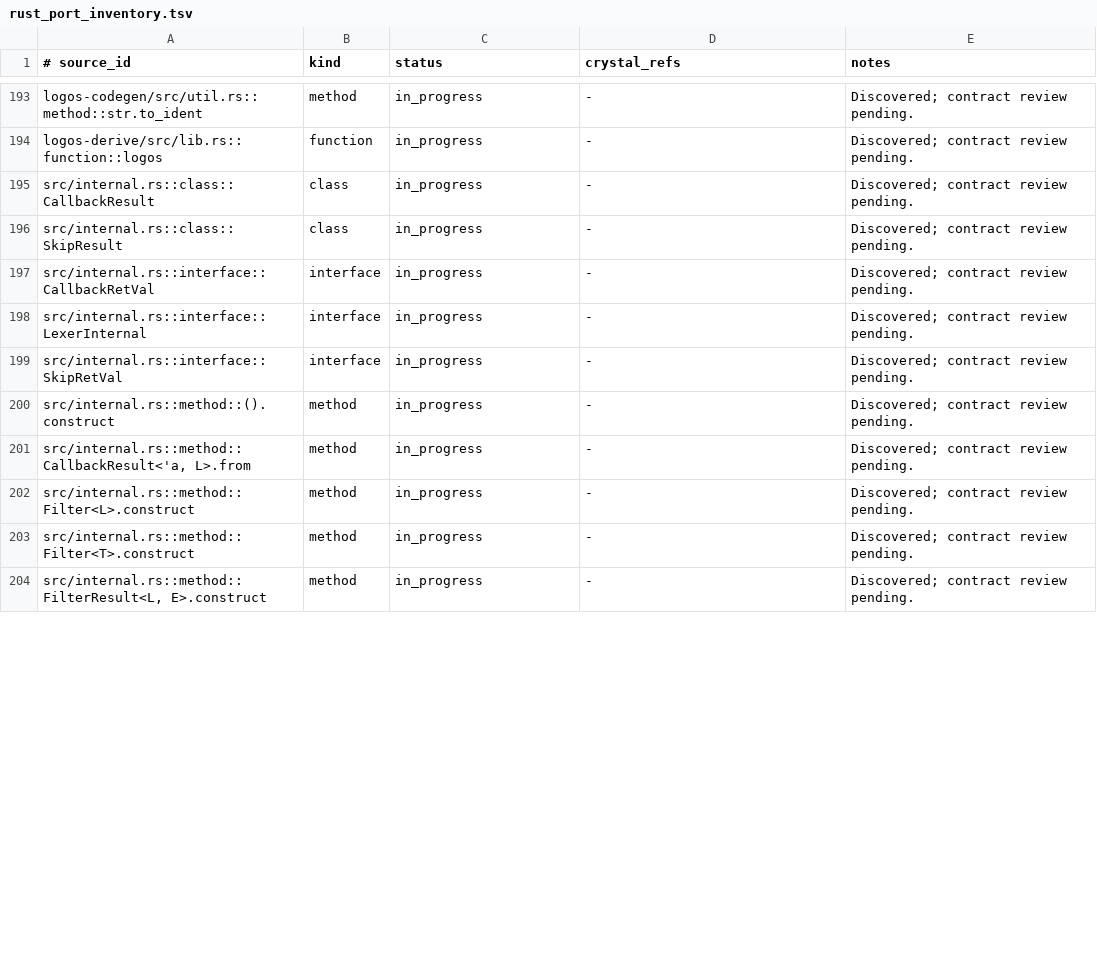
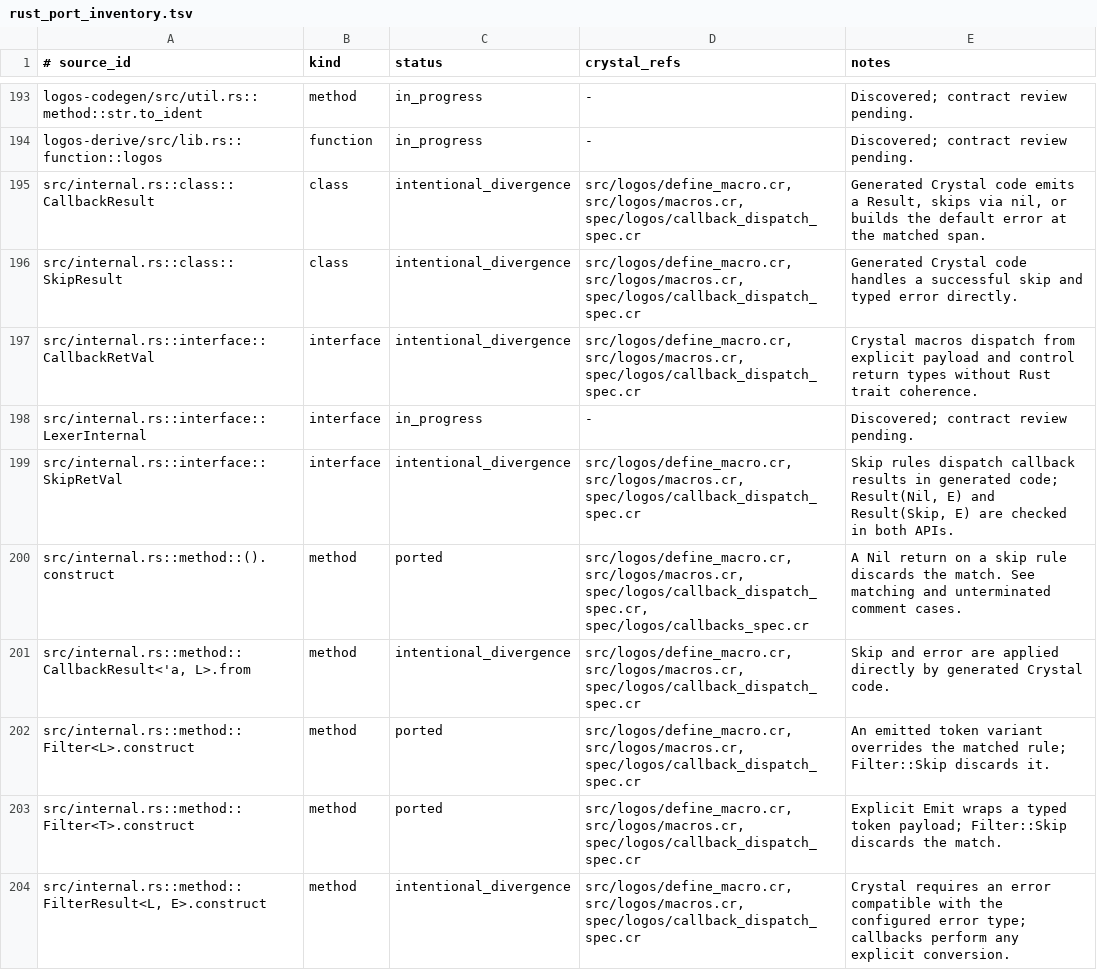
Before and after one commit to dsisnero/logos, a TSV file: plans/inventory/rust_port_inventory.tsv, drawn as a sheet; only a part is shown, gaps mark what is left out; the diff covers the shown part only.

Commit message:
fix: align callback dispatch and default errors
- Make Logos.skip callable and accept lexer as an annotation callback argument.
- Route an empty Option through the same configured default error as a false callback or unmatched input.
- Verify typed results, skip actions, error spans, and extras against the pinned Rust matrix and callback fixtures.
- Update the Logos ledgers and queue lexer navigation and iteration, starting with missing SpannedIter clone.

Upstream: maciejhirsz/logos v0.16.1 (c7d40fa).
Gates: format, lint, 260 specs on regex-automata 0.2.1, no-codegen build, vendored callback oracle, and all three parity drift checks pass.

```diff
--- a/plans/inventory/rust_port_inventory.tsv
+++ b/plans/inventory/rust_port_inventory.tsv
@@ -194,11 +194,11 @@ logos-codegen/src/util.rs::method::str.to_ident	method	in_progress	-	Discovered;
 logos-derive/src/lib.rs::function::logos	function	in_progress	-	Discovered; contract review pending.
-src/internal.rs::class::CallbackResult	class	in_progress	-	Discovered; contract review pending.
-src/internal.rs::class::SkipResult	class	in_progress	-	Discovered; contract review pending.
-src/internal.rs::interface::CallbackRetVal	interface	in_progress	-	Discovered; contract review pending.
+src/internal.rs::class::CallbackResult	class	intentional_divergence	src/logos/define_macro.cr, src/logos/macros.cr, spec/logos/callback_dispatch_spec.cr	Generated Crystal code emits a Result, skips via nil, or builds the default error at the matched span.
+src/internal.rs::class::SkipResult	class	intentional_divergence	src/logos/define_macro.cr, src/logos/macros.cr, spec/logos/callback_dispatch_spec.cr	Generated Crystal code handles a successful skip and typed error directly.
+src/internal.rs::interface::CallbackRetVal	interface	intentional_divergence	src/logos/define_macro.cr, src/logos/macros.cr, spec/logos/callback_dispatch_spec.cr	Crystal macros dispatch from explicit payload and control return types without Rust trait coherence.
 src/internal.rs::interface::LexerInternal	interface	in_progress	-	Discovered; contract review pending.
-src/internal.rs::interface::SkipRetVal	interface	in_progress	-	Discovered; contract review pending.
-src/internal.rs::method::().construct	method	in_progress	-	Discovered; contract review pending.
-src/internal.rs::method::CallbackResult<'a, L>.from	method	in_progress	-	Discovered; contract review pending.
-src/internal.rs::method::Filter<L>.construct	method	in_progress	-	Discovered; contract review pending.
-src/internal.rs::method::Filter<T>.construct	method	in_progress	-	Discovered; contract review pending.
-src/internal.rs::method::FilterResult<L, E>.construct	method	in_progress	-	Discovered; contract review pending.
+src/internal.rs::interface::SkipRetVal	interface	intentional_divergence	src/logos/define_macro.cr, src/logos/macros.cr, spec/logos/callback_dispatch_spec.cr	Skip rules dispatch callback results in generated code; Result(Nil, E) and Result(Skip, E) are checked in both APIs.
+src/internal.rs::method::().construct	method	ported	src/logos/define_macro.cr, src/logos/macros.cr, spec/logos/callback_dispatch_spec.cr, spec/logos/callbacks_spec.cr	A Nil return on a skip rule discards the match. See matching and unterminated comment cases.
+src/internal.rs::method::CallbackResult<'a, L>.from	method	intentional_divergence	src/logos/define_macro.cr, src/logos/macros.cr, spec/logos/callback_dispatch_spec.cr	Skip and error are applied directly by generated Crystal code.
+src/internal.rs::method::Filter<L>.construct	method	ported	src/logos/define_macro.cr, src/logos/macros.cr, spec/logos/callback_dispatch_spec.cr	An emitted token variant overrides the matched rule; Filter::Skip discards it.
+src/internal.rs::method::Filter<T>.construct	method	ported	src/logos/define_macro.cr, src/logos/macros.cr, spec/logos/callback_dispatch_spec.cr	Explicit Emit wraps a typed token payload; Filter::Skip discards the match.
+src/internal.rs::method::FilterResult<L, E>.construct	method	intentional_divergence	src/logos/define_macro.cr, src/logos/macros.cr, spec/logos/callback_dispatch_spec.cr	Crystal requires an error compatible with the configured error type; callbacks perform any explicit conversion.
```
Also changed, not shown: 51 edited cells elsewhere in this file, plans/inventory/rust_source_parity.tsv, plans/inventory/rust_test_parity.tsv, 8 other files.
